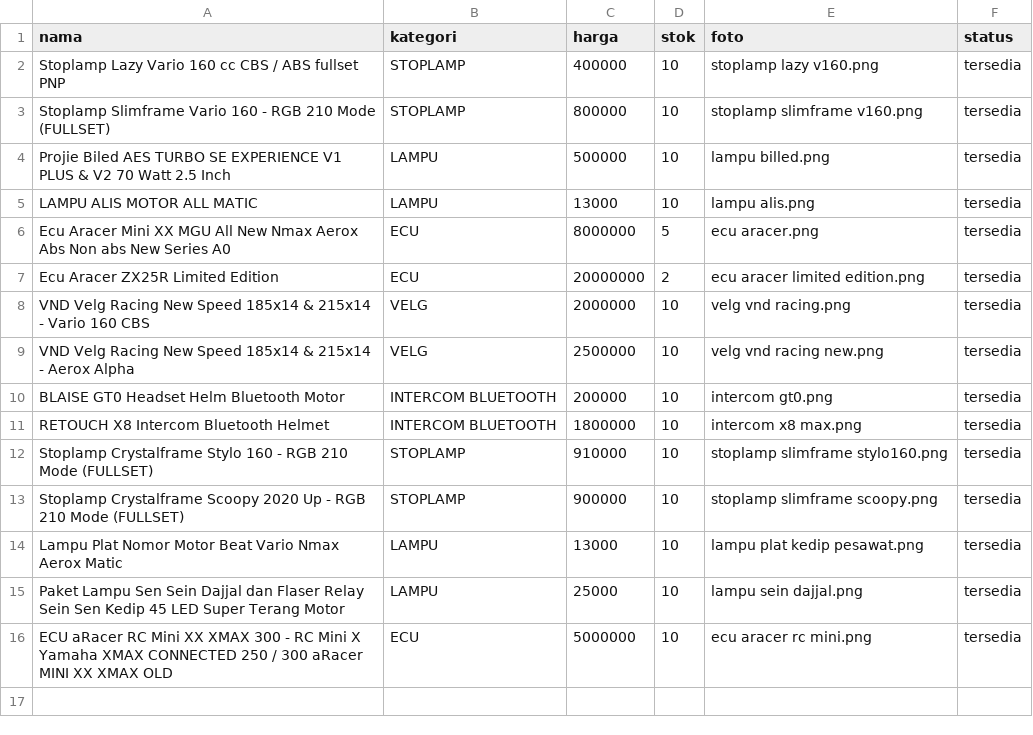
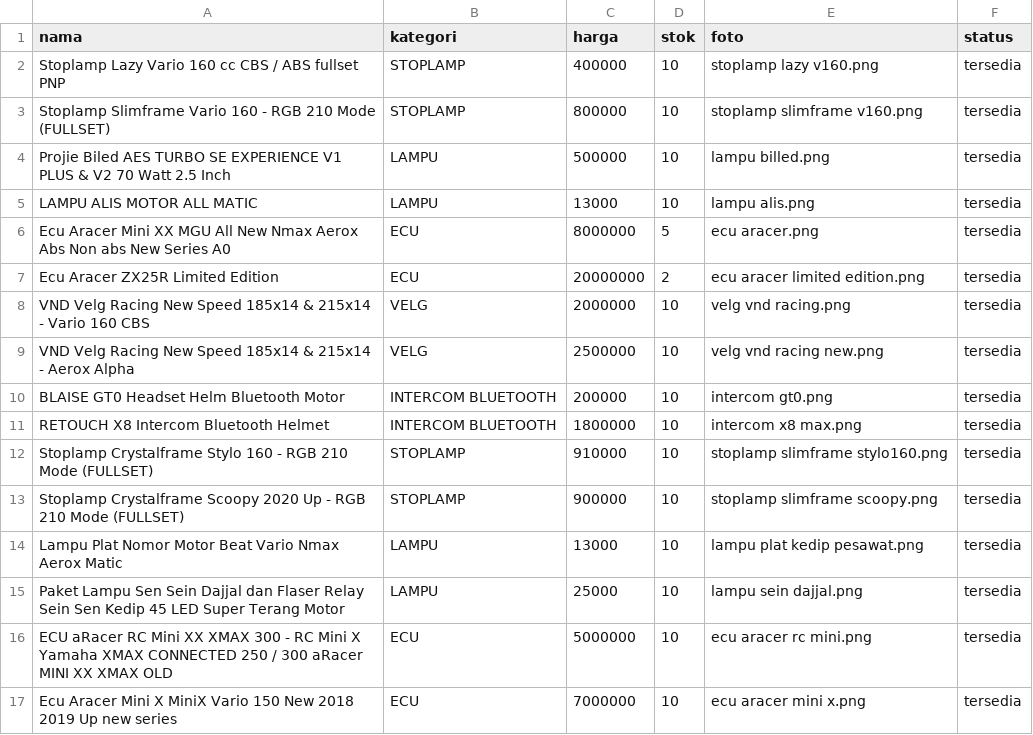
Before and after one commit to 1235sa/variasi-motor-, a CSV file: data_accesories .csv, drawn as a sheet.

Commit message:
Update data_accesories .csv

```diff
--- a/data_accesories .csv
+++ b/data_accesories .csv
@@ -16 +16,2 @@ Paket Lampu Sen Sein Dajjal dan Flaser Relay Sein Sen Kedip 45 LED Super Terang
 ECU aRacer RC Mini XX XMAX 300 - RC Mini X Yamaha XMAX CONNECTED 250 / 300 aRacer MINI XX XMAX OLD,ECU,5000000,10,ecu aracer rc mini.png,tersedia
+Ecu Aracer Mini X MiniX Vario 150 New 2018 2019 Up new series,ECU,7000000,10,ecu aracer mini x.png,tersedia
```
